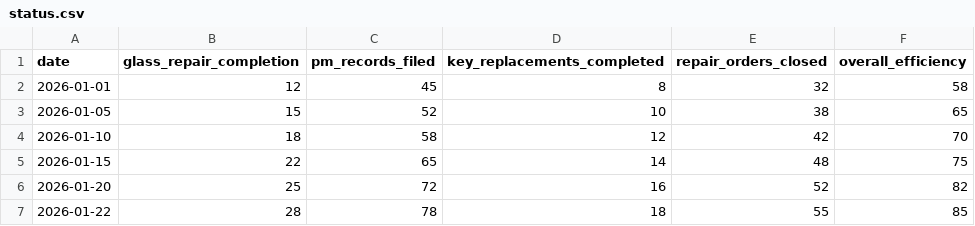
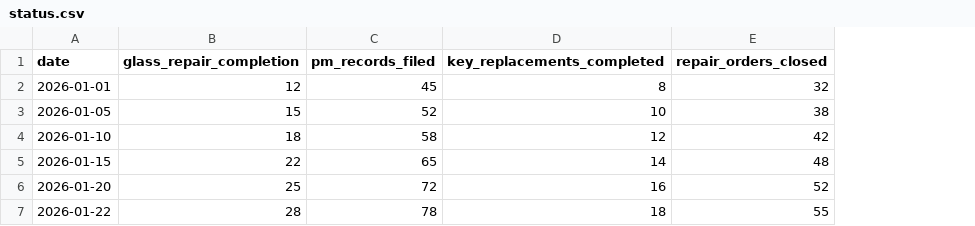
Before and after one commit to dirkatavis/Supply-Chain-Report, a CSV file: status.csv, drawn as a sheet; the diff names each change by its address in the sheet, - before the commit and + after, or states it on an @@ line.

Commit message:
Update metric ranges and remove overall_efficiency
- Glass repairs: 0-20 (was 0-50)
- PM records: 0-100 (no change)
- Key replacements: 0-20 (was 0-25)
- Repair orders: 0-300 (was 0-80)
- Remove overall_efficiency metric from both metricRanges and CSV

```diff
--- a/status.csv
+++ b/status.csv
-column F (overall_efficiency), rows 2-7: 58 | 65 | 70 | 75 | 82 | 85
```
Also changed, not shown: 1 other file.
